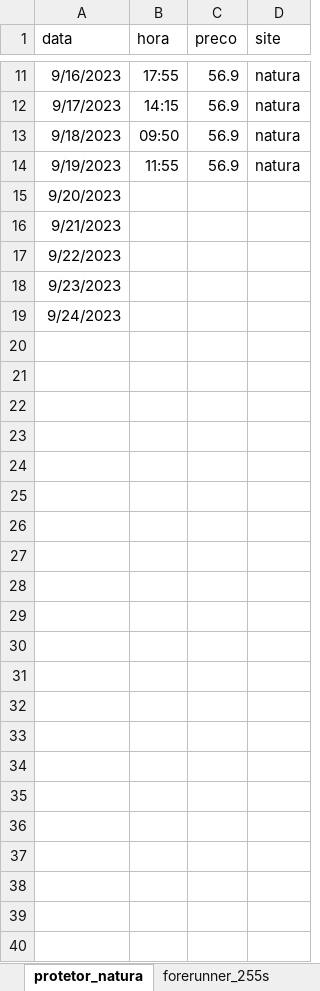
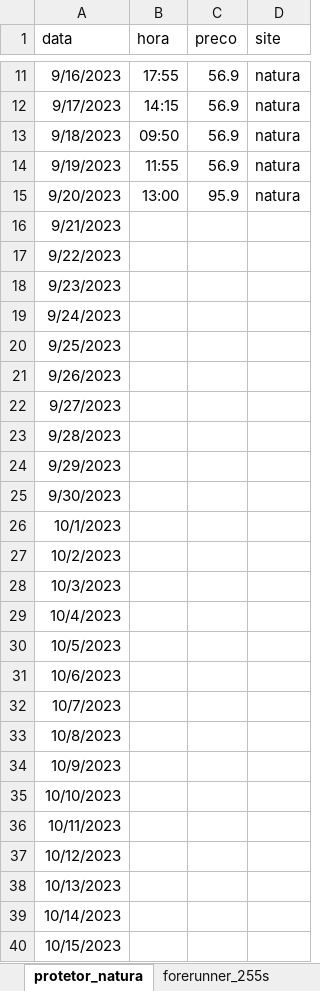
Before and after one commit to leticiafaria7/monitoramento-precos, an Excel workbook: assets/base_dados.xlsx, sheet protetor_natura, drawn as a sheet; only a part is shown, gaps mark what is left out; values as stored, in another font and other column widths than the file's, no borders; charts and pictures not drawn; the diff names each change by its address in the sheet, - before the commit and + after, or states it on an @@ line.

```diff
--- a/assets/base_dados.xlsx (sheet protetor_natura)
+++ b/assets/base_dados.xlsx (sheet protetor_natura)
-B15 (hora): (empty)
+B15 (hora): 13:00
-C15 (preco): (empty)
+C15 (preco): 95.9
-D15 (site): (empty)
+D15 (site): natura
+row 20: 9/25/2023
+row 21: 9/26/2023
+row 22: 9/27/2023
+row 23: 9/28/2023
+row 24: 9/29/2023
+row 25: 9/30/2023
+row 26: 10/1/2023
+row 27: 10/2/2023
+row 28: 10/3/2023
+row 29: 10/4/2023
+row 30: 10/5/2023
+row 31: 10/6/2023
+row 32: 10/7/2023
+row 33: 10/8/2023
+row 34: 10/9/2023
+row 35: 10/10/2023
+row 36: 10/11/2023
+row 37: 10/12/2023
+row 38: 10/13/2023
+row 39: 10/14/2023
+row 40: 10/15/2023
```
Also changed, not shown: sheet forerunner_255s, sheet forerunner_245, 2 other files.
